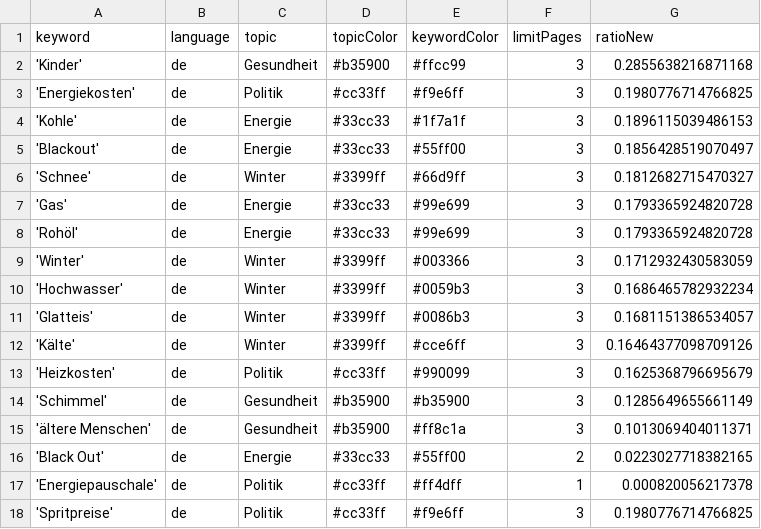
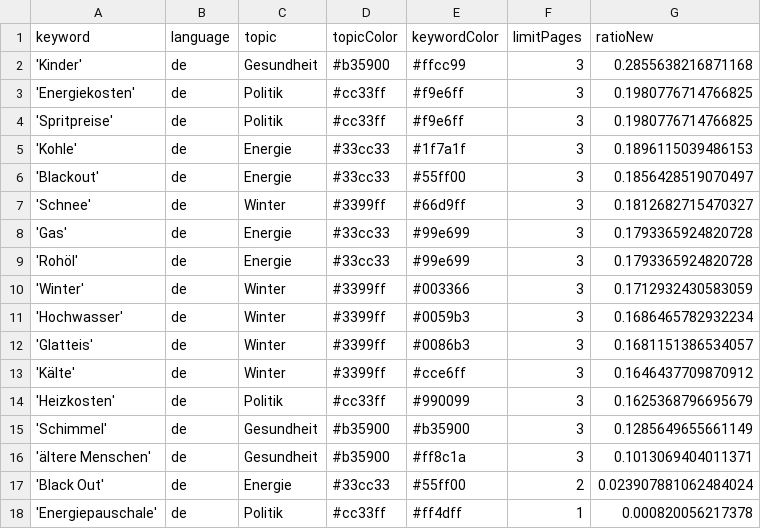
Before and after one commit to paulski99-news/winterIsComing2, a CSV file: keywords.csv, drawn as a sheet.

Commit message:
Commit from GitHub Actions (harvest:0.0)

```diff
--- a/keywords.csv
+++ b/keywords.csv
@@ -3,2 +3,3 @@ keyword,language,topic,topicColor,keywordColor,limitPages,ratioNew
 'Energiekosten',de,Politik,#cc33ff,#f9e6ff,3,0.1980776714766825
+'Spritpreise',de,Politik,#cc33ff,#f9e6ff,3,0.1980776714766825
 'Kohle',de,Energie,#33cc33,#1f7a1f,3,0.1896115039486153
@@ -11,3 +12,3 @@ keyword,language,topic,topicColor,keywordColor,limitPages,ratioNew
 'Glatteis',de,Winter,#3399ff,#0086b3,3,0.1681151386534057
-'Kälte',de,Winter,#3399ff,#cce6ff,3,0.16464377098709126
+'Kälte',de,Winter,#3399ff,#cce6ff,3,0.1646437709870912
 'Heizkosten',de,Politik,#cc33ff,#990099,3,0.1625368796695679
@@ -15,4 +16,3 @@ keyword,language,topic,topicColor,keywordColor,limitPages,ratioNew
 'ältere Menschen',de,Gesundheit,#b35900,#ff8c1a,3,0.1013069404011371
-'Black Out',de,Energie,#33cc33,#55ff00,2,0.0223027718382165
+'Black Out',de,Energie,#33cc33,#55ff00,2,0.023907881062484024
 'Energiepauschale',de,Politik,#cc33ff,#ff4dff,1,0.000820056217378
-'Spritpreise',de,Politik,#cc33ff,#f9e6ff,3,0.1980776714766825
```
